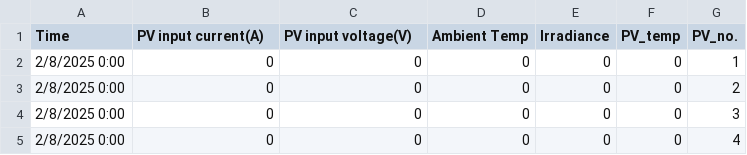
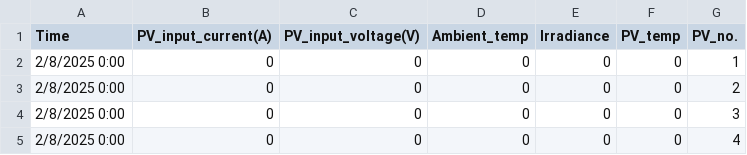
Before and after one commit to Suchakreehub/EDA-Train_solarcell, a CSV file: project/newsest _data.csv, drawn as a sheet; only a part is shown.

```diff
--- a/project/newsest _data.csv
+++ b/project/newsest _data.csv
@@ -1,2 +1,2 @@
-Time,PV input current(A),PV input voltage(V),Ambient Temp,Irradiance,PV_temp,PV_no.
+Time,PV_input_current(A),PV_input_voltage(V),Ambient_temp,Irradiance,PV_temp,PV_no.
 2/8/2025 0:00,0,0,0,0,0,1
```
Also changed, not shown: 6 other files.
